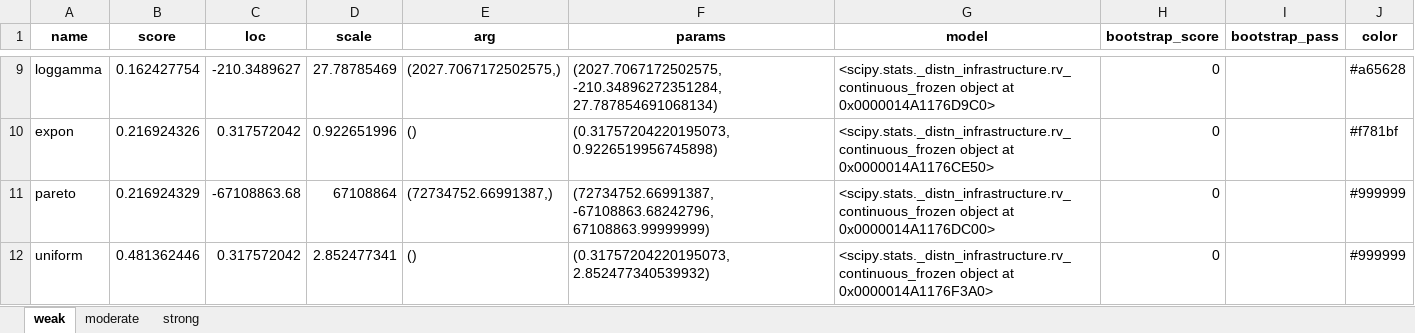
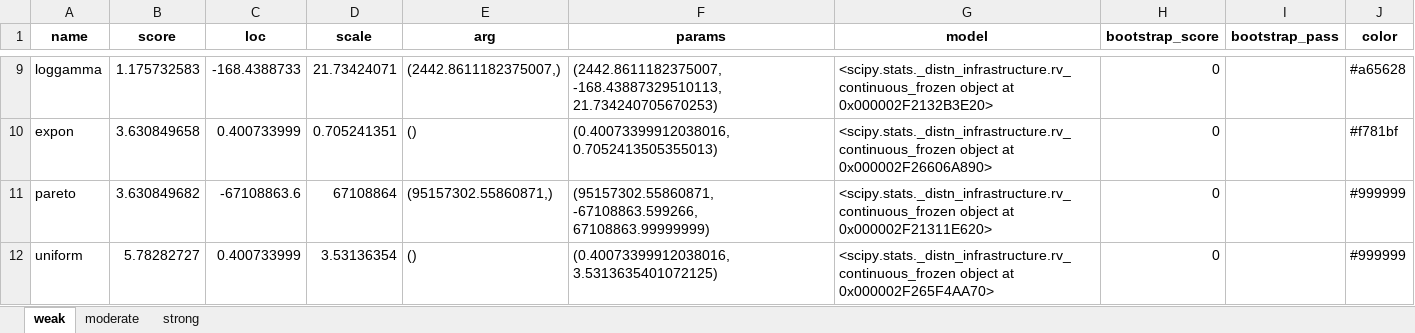
Before and after one commit to JulianDPR/Itest, an Excel workbook: Imag/fgm/resultados.xlsx, sheet weak, drawn as a sheet; only a part is shown, gaps mark what is left out; values as stored, in another font and other column widths than the file's, no borders; the diff covers the shown part only; the diff names each change by its address in the sheet, - before the commit and + after, or states it on an @@ line.

```diff
--- a/Imag/fgm/resultados.xlsx (sheet weak)
+++ b/Imag/fgm/resultados.xlsx (sheet weak)
-B9 (score): 0.162427754
+B9 (score): 1.175732583
-C9 (loc): -210.3489627
+C9 (loc): -168.4388733
-D9 (scale): 27.78785469
+D9 (scale): 21.73424071
-E9 (arg): (2027.7067172502575,)
+E9 (arg): (2442.8611182375007,)
-F9 (params): (2027.7067172502575, -210.34896272351284, 27.787854691068134)
+F9 (params): (2442.8611182375007, -168.43887329510113, 21.734240705670253)
-G9 (model): …object at 0x0000014A1176D9C0>
+G9 (model): …object at 0x000002F2132B3E20>
-B10 (score): 0.216924326
+B10 (score): 3.630849658
-C10 (loc): 0.317572042
+C10 (loc): 0.400733999
-D10 (scale): 0.922651996
+D10 (scale): 0.705241351
-F10 (params): (0.31757204220195073, 0.9226519956745898)
+F10 (params): (0.40073399912038016, 0.7052413505355013)
-G10 (model): …object at 0x0000014A1176CE50>
+G10 (model): …object at 0x000002F26606A890>
-B11 (score): 0.216924329
+B11 (score): 3.630849682
-C11 (loc): -67108863.68
+C11 (loc): -67108863.6
-E11 (arg): (72734752.66991387,)
+E11 (arg): (95157302.55860871,)
-F11 (params): (72734752.66991387, -67108863.68242796, 67108863.99999999)
+F11 (params): (95157302.55860871, -67108863.599266, 67108863.99999999)
-G11 (model): …object at 0x0000014A1176DC00>
+G11 (model): …object at 0x000002F21311E620>
-B12 (score): 0.481362446
+B12 (score): 5.78282727
-C12 (loc): 0.317572042
+C12 (loc): 0.400733999
-D12 (scale): 2.852477341
+D12 (scale): 3.53136354
-F12 (params): (0.31757204220195073, 2.852477340539932)
+F12 (params): (0.40073399912038016, 3.5313635401072125)
-G12 (model): …object at 0x0000014A1176F3A0>
+G12 (model): …object at 0x000002F265F4AA70>
```
Also changed, not shown: 3 added rows, 3 removed rows and 26 edited cells elsewhere in this sheet, sheet moderate, sheet strong, Imag/clayton/resultados.xlsx, Imag/frank/resultados.xlsx, 27 other files.
